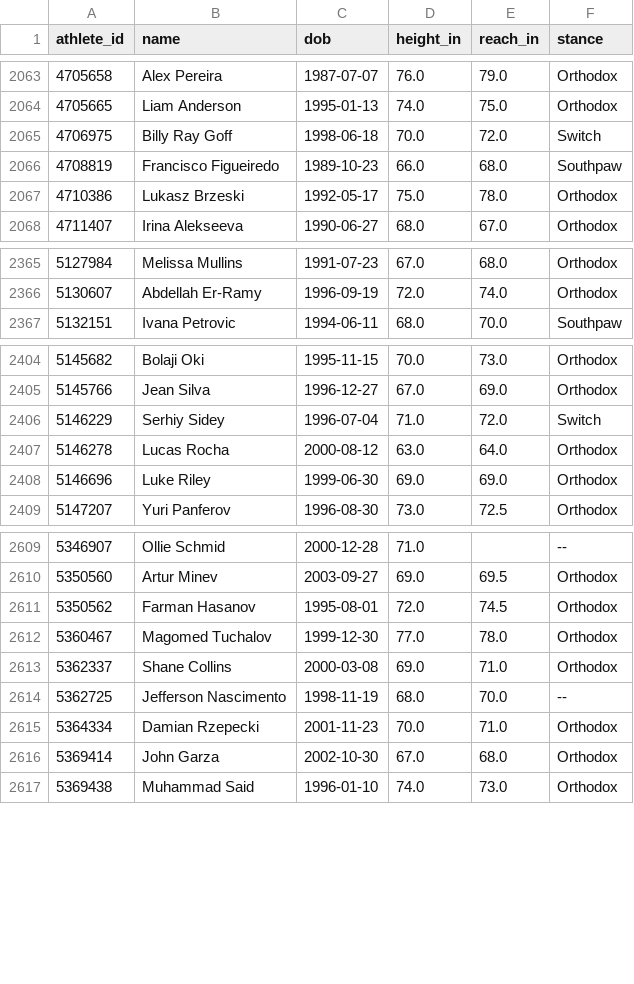
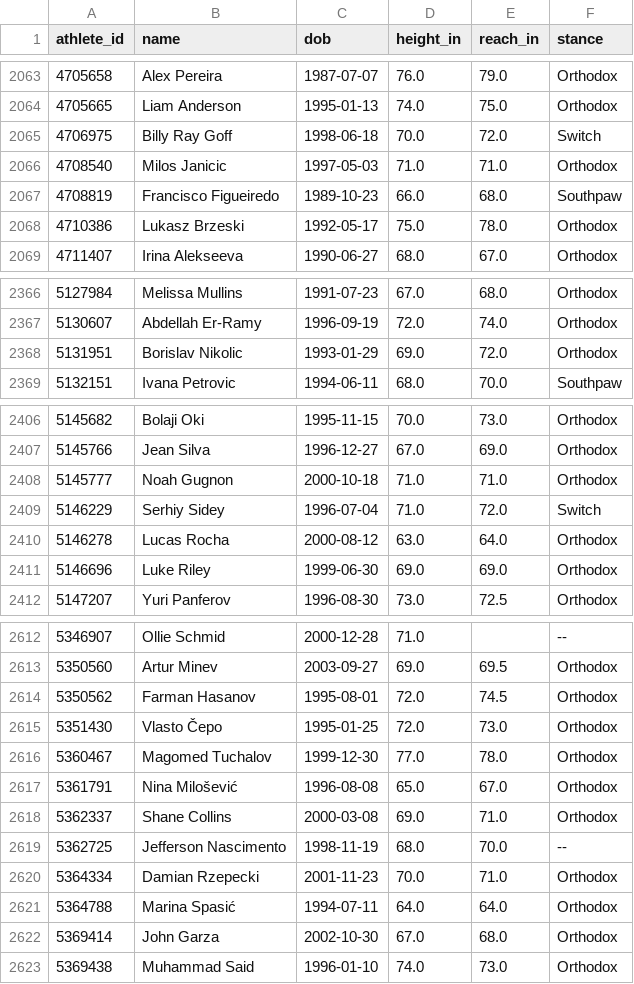
Before and after one commit to tzeng7/evmax-sim, a CSV file: data/backtest/ufc/fighters.csv, drawn as a sheet; only a part is shown, gaps mark what is left out; the diff names each change by its address in the sheet, - before the commit and + after, or states it on an @@ line.

```diff
--- a/data/backtest/ufc/fighters.csv
+++ b/data/backtest/ufc/fighters.csv
+row 2066: 4708540 | Milos Janicic | 1997-05-03 | 71.0 | 71.0 | Orthodox
+row 2368: 5131951 | Borislav Nikolic | 1993-01-29 | 69.0 | 72.0 | Orthodox
+row 2408: 5145777 | Noah Gugnon | 2000-10-18 | 71.0 | 71.0 | Orthodox
+row 2615: 5351430 | Vlasto Čepo | 1995-01-25 | 72.0 | 73.0 | Orthodox
+row 2617: 5361791 | Nina Milošević | 1996-08-08 | 65.0 | 67.0 | Orthodox
+row 2621: 5364788 | Marina Spasić | 1994-07-11 | 64.0 | 64.0 | Orthodox
```
Also changed, not shown: 5 other files.
